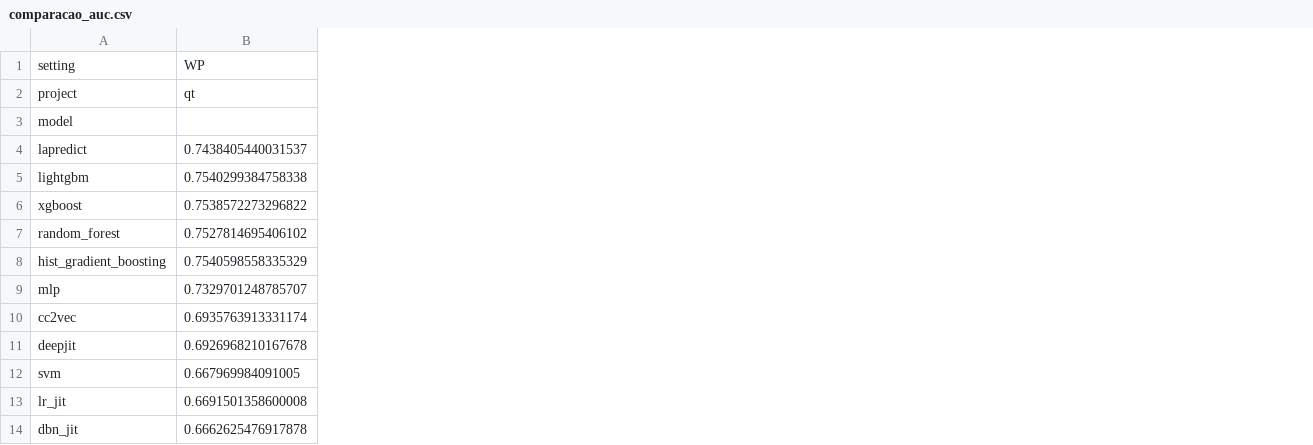
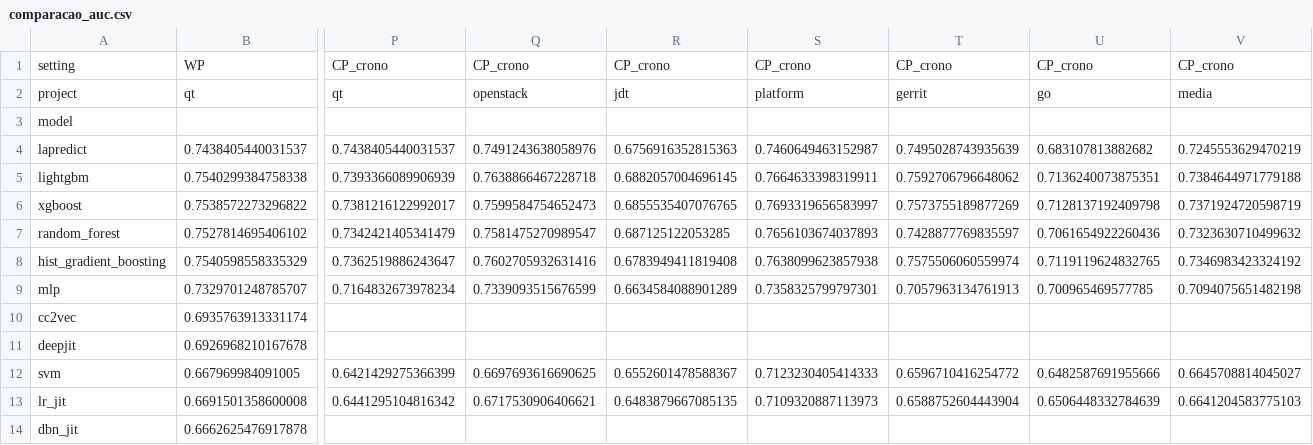
Before and after one commit to alana-britoc/Projeto-IA, a CSV file: results/metrics/comparacao_auc.csv, drawn as a sheet; only a part is shown, gaps mark what is left out; the diff names each change by its address in the sheet, - before the commit and + after, or states it on an @@ line.

```diff
--- a/results/metrics/comparacao_auc.csv
+++ b/results/metrics/comparacao_auc.csv
+column P, rows 1-13: CP_crono | qt |  | 0.7438405440031537 | 0.7393366089906939 | 0.7381216122992017 | 0.7342421405341479 | 0.7362519886243647 | 0.7164832673978234 |  |  | 0.6421429275366399 | 0.6441295104816342
+column Q, rows 1-13: CP_crono | openstack |  | 0.7491243638058976 | 0.7638866467228718 | 0.7599584754652473 | 0.7581475270989547 | 0.7602705932631416 | 0.7339093515676599 |  |  | 0.6697693616690625 | 0.6717530906406621
+column R, rows 1-13: CP_crono | jdt |  | 0.6756916352815363 | 0.6882057004696145 | 0.6855535407076765 | 0.687125122053285 | 0.6783949411819408 | 0.6634584088901289 |  |  | 0.6552601478588367 | 0.6483879667085135
+column S, rows 1-13: CP_crono | platform |  | 0.7460649463152987 | 0.7664633398319911 | 0.7693319656583997 | 0.7656103674037893 | 0.7638099623857938 | 0.7358325799797301 |  |  | 0.7123230405414333 | 0.7109320887113973
+column T, rows 1-13: CP_crono | gerrit |  | 0.7495028743935639 | 0.7592706796648062 | 0.7573755189877269 | 0.7428877769835597 | 0.7575506060559974 | 0.7057963134761913 |  |  | 0.6596710416254772 | 0.6588752604443904
+column U, rows 1-13: CP_crono | go |  | 0.683107813882682 | 0.7136240073875351 | 0.7128137192409798 | 0.7061654922260436 | 0.7119119624832765 | 0.700965469577785 |  |  | 0.6482587691955666 | 0.6506448332784639
+column V, rows 1-13: CP_crono | media |  | 0.7245553629470219 | 0.7384644971779188 | 0.7371924720598719 | 0.7323630710499632 | 0.7346983423324192 | 0.7094075651482198 |  |  | 0.6645708814045027 | 0.6641204583775103
```
Also changed, not shown: results/metrics/comparacao_f1.csv, results/metrics/comparacao_mcc.csv, 10 other files.
